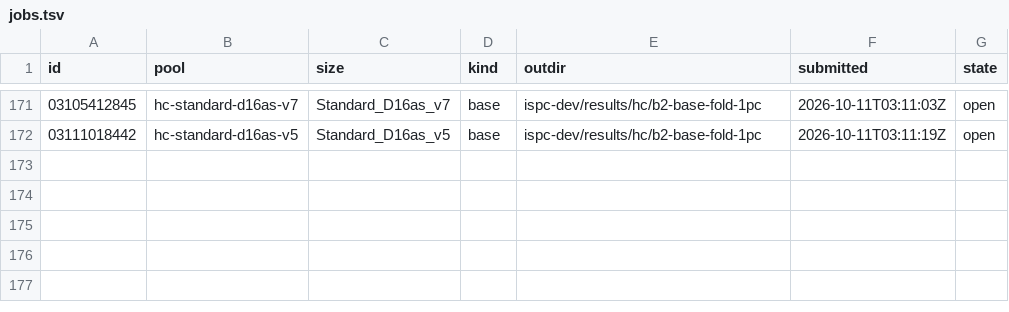
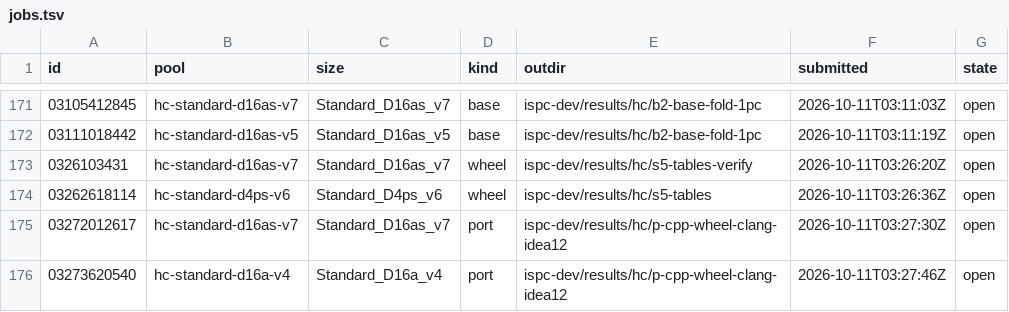
Before and after one commit to cauldnz/Primes, a TSV file: ispc-dev/results/hc/jobs.tsv, drawn as a sheet; only a part is shown, gaps mark what is left out; the diff names each change by its address in the sheet, - before the commit and + after, or states it on an @@ line.

```diff
--- a/ispc-dev/results/hc/jobs.tsv
+++ b/ispc-dev/results/hc/jobs.tsv
+row 173: 0326103431 | hc-standard-d16as-v7 | Standard_D16as_v7 | wheel | ispc-dev/results/hc/s5-tables-verify | 2026-10-11T03:26:20Z | open
+row 174: 03262618114 | hc-standard-d4ps-v6 | Standard_D4ps_v6 | wheel | ispc-dev/results/hc/s5-tables | 2026-10-11T03:26:36Z | open
+row 175: 03272012617 | hc-standard-d16as-v7 | Standard_D16as_v7 | port | ispc-dev/results/hc/p-cpp-wheel-clang-idea12 | 2026-10-11T03:27:30Z | open
+row 176: 03273620540 | hc-standard-d16a-v4 | Standard_D16a_v4 | port | ispc-dev/results/hc/p-cpp-wheel-clang-idea12 | 2026-10-11T03:27:46Z | open
```
Also changed, not shown: 6 other files.
